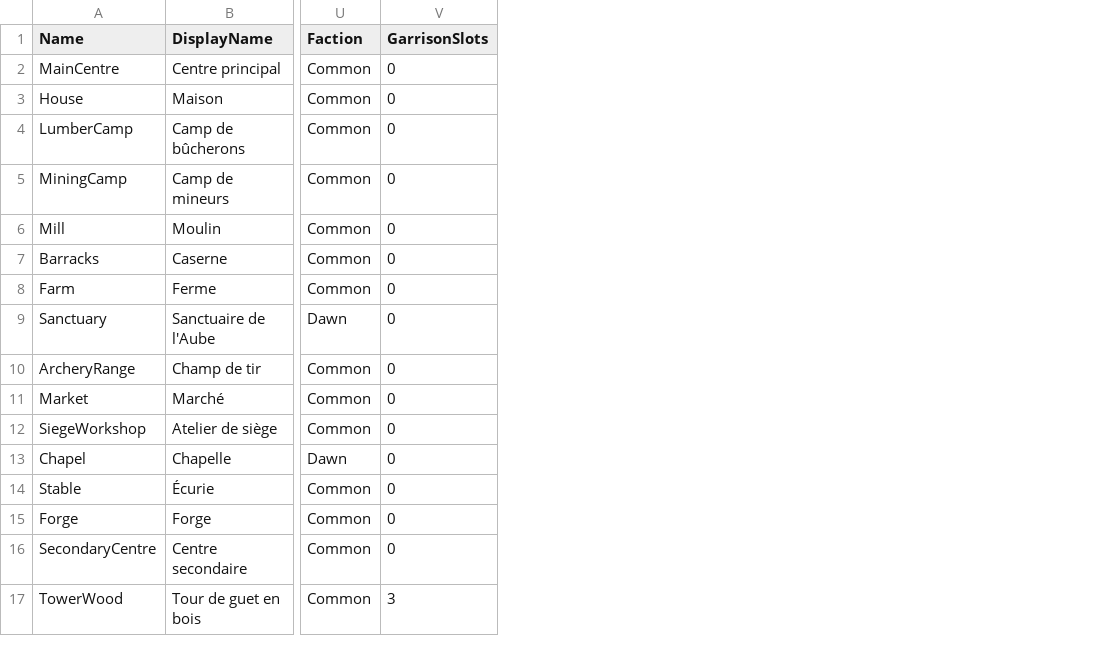
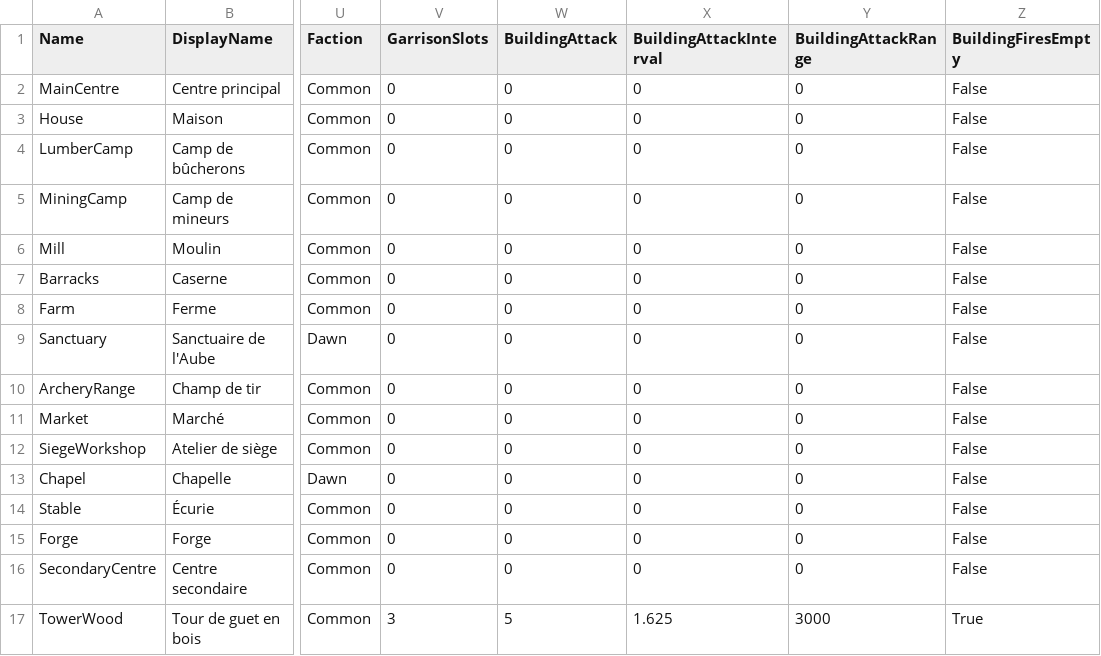
Before and after one commit to esdragor/MyCrusader, a CSV file: Tools/Data/BuildingTypes.csv, drawn as a sheet; only a part is shown, gaps mark what is left out; the diff names each change by its address in the sheet, - before the commit and + after, or states it on an @@ line.

Commit message:
Building table: BuildingAttack / Interval / Range / FiresEmpty columns, TowerWood 5 / 1.625 / 3000 / true, zero on the 16 other rows (D884, data only, BuildingTypes.uasset to regenerate)

```diff
--- a/Tools/Data/BuildingTypes.csv
+++ b/Tools/Data/BuildingTypes.csv
+column W (BuildingAttack), rows 2-17: 0 | 0 | 0 | 0 | 0 | 0 | 0 | 0 | 0 | 0 | 0 | 0 | 0 | 0 | 0 | 5
+column X (BuildingAttackInterval), rows 2-17: 0 | 0 | 0 | 0 | 0 | 0 | 0 | 0 | 0 | 0 | 0 | 0 | 0 | 0 | 0 | 1.625
+column Y (BuildingAttackRange), rows 2-17: 0 | 0 | 0 | 0 | 0 | 0 | 0 | 0 | 0 | 0 | 0 | 0 | 0 | 0 | 0 | 3000
+column Z (BuildingFiresEmpty), rows 2-17: False | False | False | False | False | False | False | False | False | False | False | False | False | False | False | True
```
